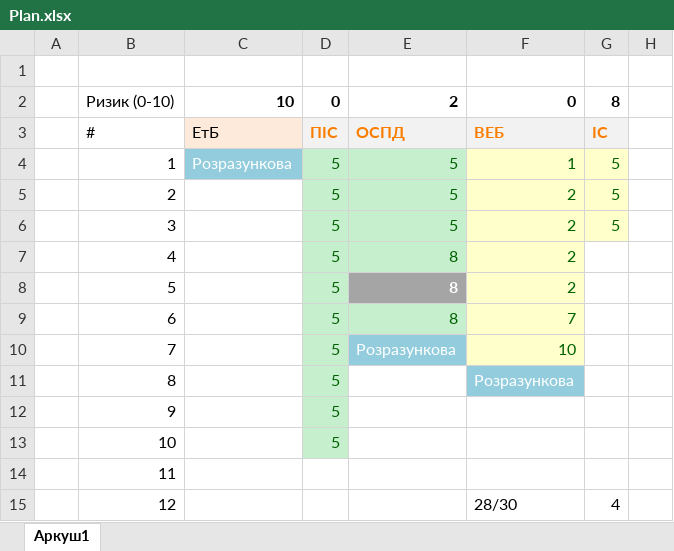
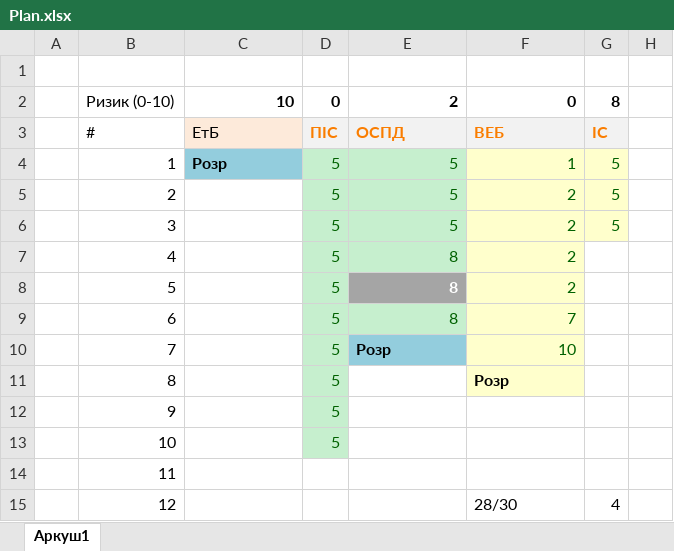
Before and after one commit to IraVolkoshevych/kn_47, an Excel workbook: Shandra/Plan.xlsx, sheet Аркуш1, drawn as a sheet; only a part is shown; values as stored, in another font and other column widths than the file's, no borders; the diff names each change by its address in the sheet, - before the commit and + after, or states it on an @@ line.

```diff
--- a/Shandra/Plan.xlsx (sheet Аркуш1)
+++ b/Shandra/Plan.xlsx (sheet Аркуш1)
-C4: Розразункова
+C4: Розр
@@ C4 bold: off → on, text colour: #FFFFFF → black @@
-E10: Розразункова
+E10: Розр
@@ E10 bold: off → on, text colour: #FFFFFF → black @@
-F11: Розразункова
+F11: Розр
@@ F11 fill: #93CDDD → #FFFFCC, bold: off → on, text colour: #FFFFFF → black @@
```
Also changed, not shown: 2 other files.
